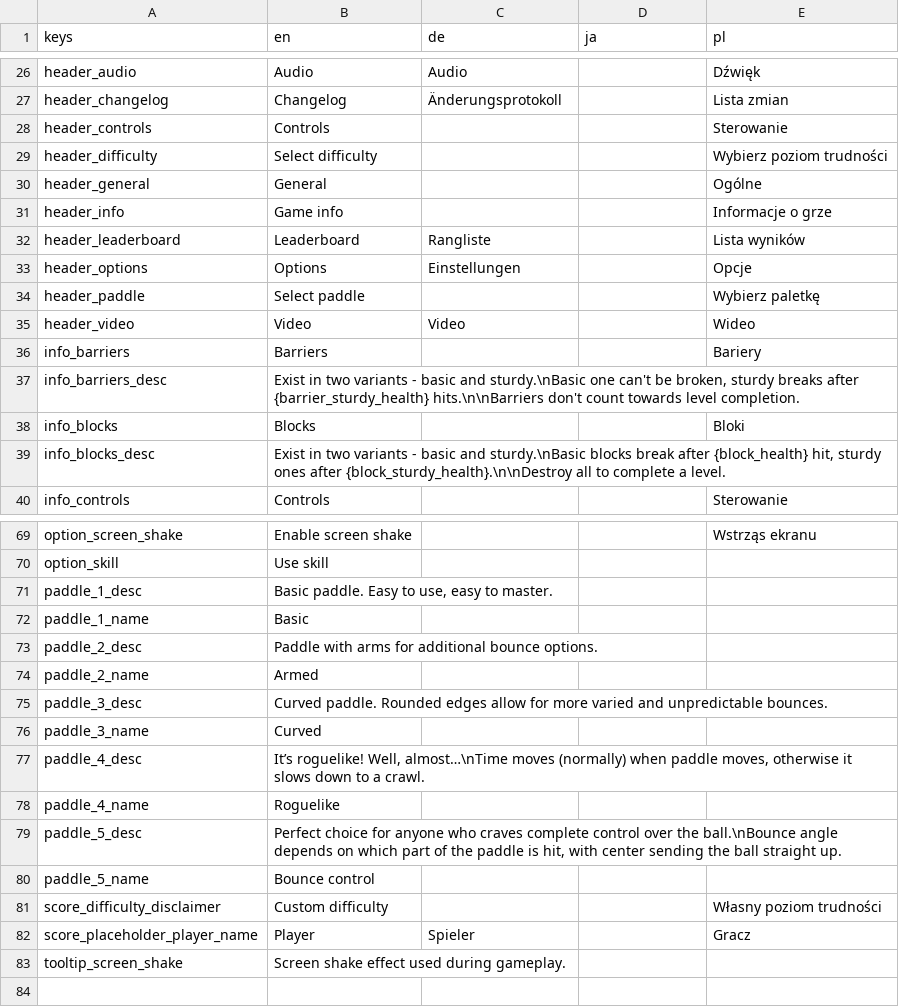
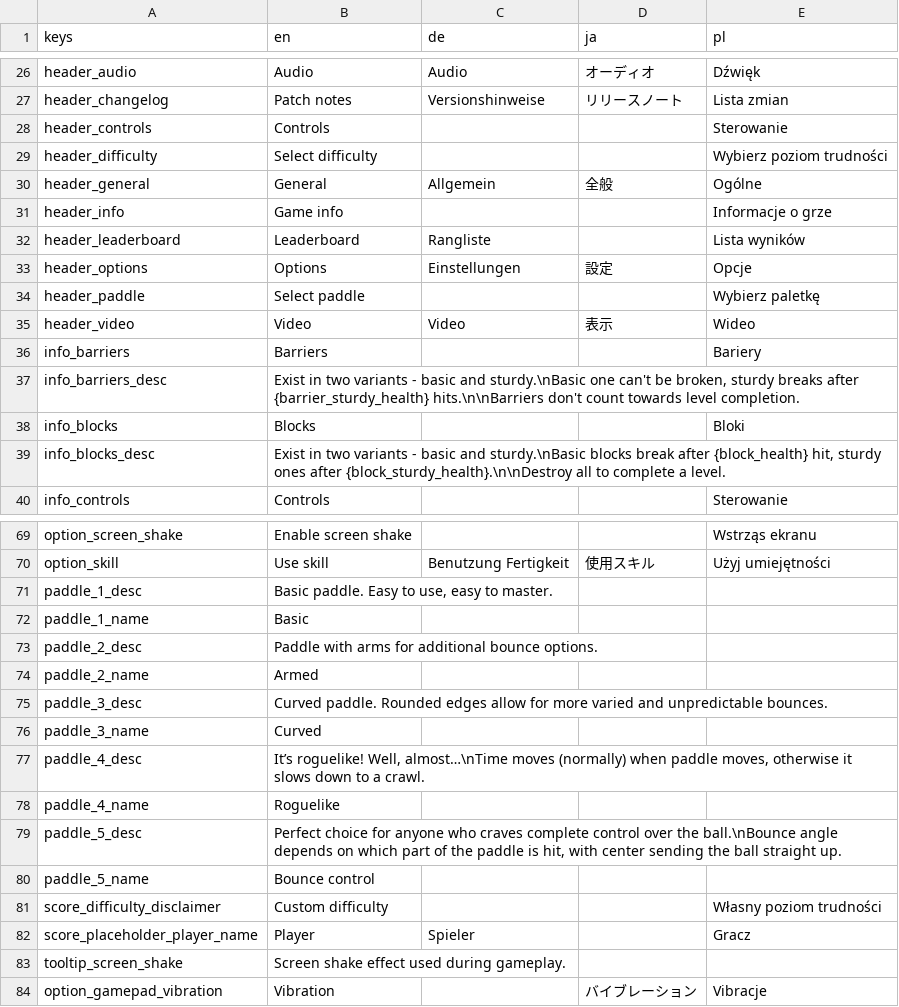
Before and after one commit to DA-I0/BlockBreaker, a CSV file: assets/text/localization/localization.csv, drawn as a sheet; only a part is shown, gaps mark what is left out; the diff covers the shown part only; the diff names each change by its address in the sheet, - before the commit and + after, or states it on an @@ line.

```diff
--- a/assets/text/localization/localization.csv
+++ b/assets/text/localization/localization.csv
-D26 (ja): (empty)
+D26 (ja): オーディオ
-B27 (en): Changelog
+B27 (en): Patch notes
-C27 (de): Änderungsprotokoll
+C27 (de): Versionshinweise
-D27 (ja): (empty)
+D27 (ja): リリースノート
-C30 (de): (empty)
+C30 (de): Allgemein
-D30 (ja): (empty)
+D30 (ja): 全般
-D33 (ja): (empty)
+D33 (ja): 設定
-D35 (ja): (empty)
+D35 (ja): 表示
-C70 (de): (empty)
+C70 (de): Benutzung Fertigkeit
-D70 (ja): (empty)
+D70 (ja): 使用スキル
-E70 (pl): (empty)
+E70 (pl): Użyj umiejętności
+row 84: option_gamepad_vibration | Vibration |  | バイブレーション | Vibracje
```
Also changed, not shown: 60 edited cells elsewhere in this file, 4 other files.
